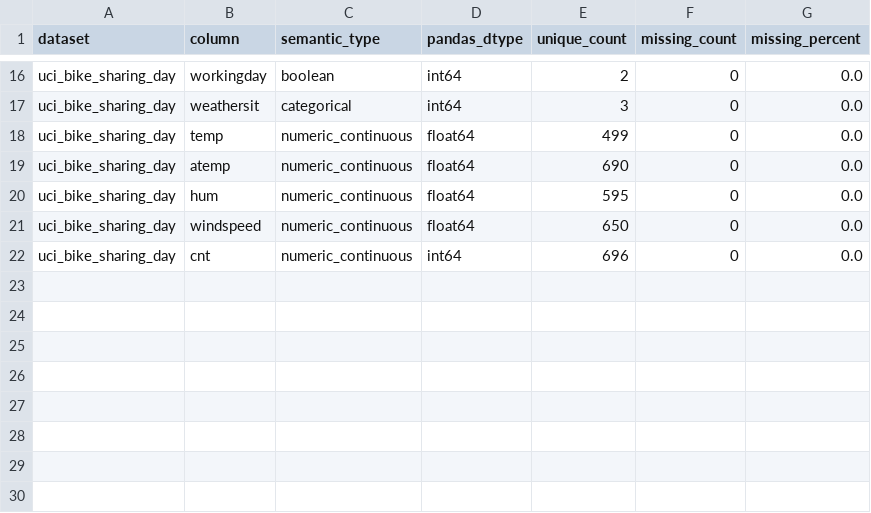
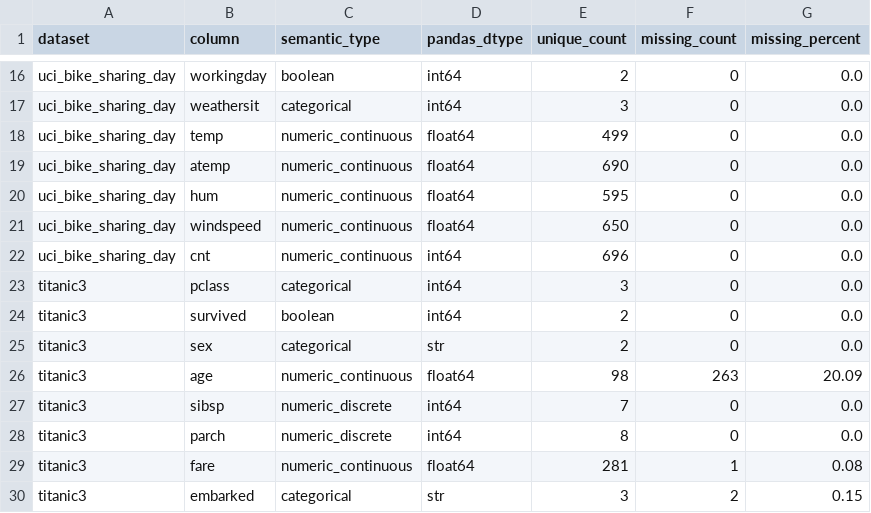
Before and after one commit to josh-hu1/Visift, a CSV file: evaluation/results/real_world_v1/inferred_column_profiles.csv, drawn as a sheet; only a part is shown, gaps mark what is left out.

```diff
--- a/evaluation/results/real_world_v1/inferred_column_profiles.csv
+++ b/evaluation/results/real_world_v1/inferred_column_profiles.csv
@@ -22 +22,9 @@ uci_bike_sharing_day,windspeed,numeric_continuous,float64,650,0,0.0
 uci_bike_sharing_day,cnt,numeric_continuous,int64,696,0,0.0
+titanic3,pclass,categorical,int64,3,0,0.0
+titanic3,survived,boolean,int64,2,0,0.0
+titanic3,sex,categorical,str,2,0,0.0
+titanic3,age,numeric_continuous,float64,98,263,20.09
+titanic3,sibsp,numeric_discrete,int64,7,0,0.0
+titanic3,parch,numeric_discrete,int64,8,0,0.0
+titanic3,fare,numeric_continuous,float64,281,1,0.08
+titanic3,embarked,categorical,str,3,2,0.15
```
Also changed, not shown: evaluation/results/real_world_v1/dataset_summary.csv, evaluation/results/real_world_v1/expected_insight_ranks.csv, 6 other files.
